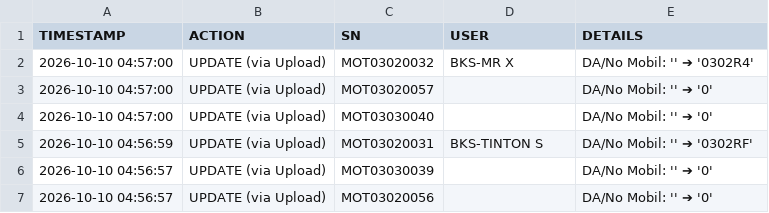
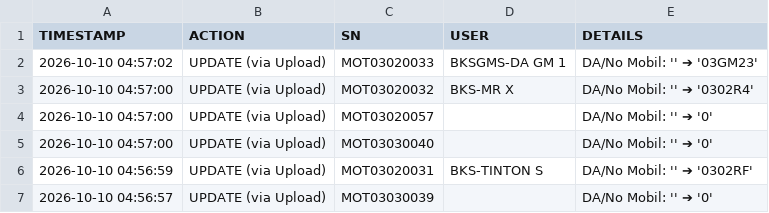
Before and after one commit to ranzfe/it-asset-management, a CSV file: history_log.csv, drawn as a sheet; only a part is shown; the shorter side is filled out with more unchanged rows.

Commit message:
Auto-update history log: 2026-10-10 04:57:02

```diff
--- a/history_log.csv
+++ b/history_log.csv
@@ -1,2 +1,3 @@
 TIMESTAMP,ACTION,SN,USER,DETAILS
+2026-10-10 04:57:02,UPDATE (via Upload),MOT03020033,BKSGMS-DA GM 1,DA/No Mobil: '' ➔ '03GM23'
 2026-10-10 04:57:00,UPDATE (via Upload),MOT03020032,BKS-MR X,DA/No Mobil: '' ➔ '0302R4'
```
